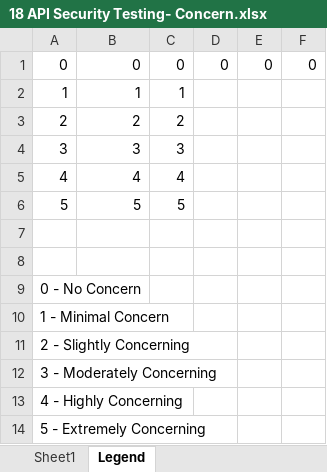
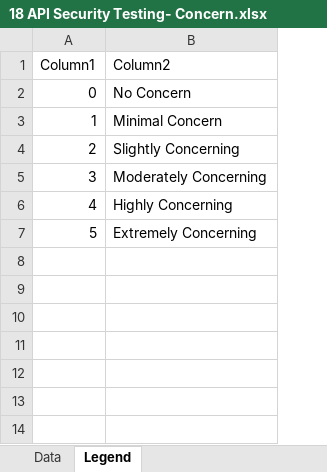
Before and after one commit to nitinacharekar/surveyreport, an Excel workbook: data/Section 3/3.5 API Security Testing/18 API Security Testing- Concern.xlsx, sheet Legend, drawn as a sheet; values as stored, in another font and other column widths than the file's, no borders; table styles not drawn; removed rows and columns are numbered as before the commit, all else as after; the diff names each change by its address in the sheet, - before the commit and + after, or states it on an @@ line.

```diff
--- a/data/Section 3/3.5 API Security Testing/18 API Security Testing- Concern.xlsx (sheet Legend)
+++ b/data/Section 3/3.5 API Security Testing/18 API Security Testing- Concern.xlsx (sheet Legend)
-sheet tab: Sheet1
+sheet tab: Data
-column A, rows 1-6: 0 | 1 | 2 | 3 | 4 | 5
-column C, rows 1-6: 0 | 1 | 2 | 3 | 4 | 5
-column D, row 1: 0
-column E, row 1: 0
-column F, row 1: 0
+column B, rows 2-7: No Concern | Minimal Concern | Slightly Concerning | Moderately Concerning | Highly Concerning | Extremely Concerning
+row 1: Column1 | Column2
-row 7: (empty)
-row 8: (empty)
-row 9: 0 - No Concern
-row 10: 1 - Minimal Concern
-row 11: 2 - Slightly Concerning
-row 12: 3 - Moderately Concerning
-row 13: 4 - Highly Concerning
-row 14: 5 - Extremely Concerning
```
Also changed, not shown: formulas that keep their value, data/Section 3/3.5 API Security Testing/19 API Security Testing- Effectiveness.xlsx, data/Section 3/3.5 API Security Testing/20 Which stage of the API lifecycle would benefit most.xlsx, 1 other file.
